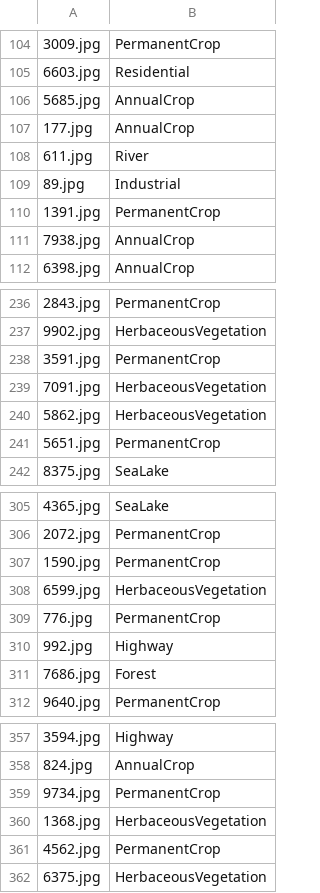
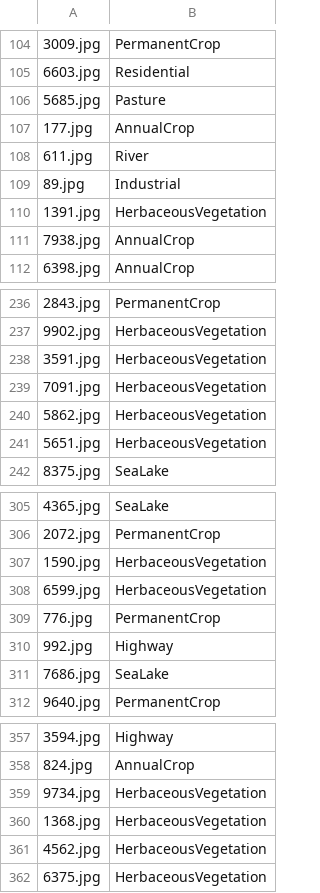
Before and after one commit to ozumahe/Sitellite-image-classification-with-CNN, a CSV file: submission.csv, drawn as a sheet; only a part is shown, gaps mark what is left out; the diff covers the shown part only.

```diff
--- a/submission.csv
+++ b/submission.csv
@@ -105,3 +105,3 @@
 6603.jpg,Residential
-5685.jpg,AnnualCrop
+5685.jpg,Pasture
 177.jpg,AnnualCrop
@@ -109,3 +109,3 @@
 89.jpg,Industrial
-1391.jpg,PermanentCrop
+1391.jpg,HerbaceousVegetation
 7938.jpg,AnnualCrop
@@ -237,6 +237,6 @@
 9902.jpg,HerbaceousVegetation
-3591.jpg,PermanentCrop
+3591.jpg,HerbaceousVegetation
 7091.jpg,HerbaceousVegetation
 5862.jpg,HerbaceousVegetation
-5651.jpg,PermanentCrop
+5651.jpg,HerbaceousVegetation
 8375.jpg,SeaLake
@@ -306,3 +306,3 @@
 2072.jpg,PermanentCrop
-1590.jpg,PermanentCrop
+1590.jpg,HerbaceousVegetation
 6599.jpg,HerbaceousVegetation
@@ -310,3 +310,3 @@
 992.jpg,Highway
-7686.jpg,Forest
+7686.jpg,SeaLake
 9640.jpg,PermanentCrop
@@ -358,5 +358,5 @@
 824.jpg,AnnualCrop
-9734.jpg,PermanentCrop
+9734.jpg,HerbaceousVegetation
 1368.jpg,HerbaceousVegetation
-4562.jpg,PermanentCrop
+4562.jpg,HerbaceousVegetation
 6375.jpg,HerbaceousVegetation
```
Also changed, not shown: 73 edited cells elsewhere in this file, 5 other files.
